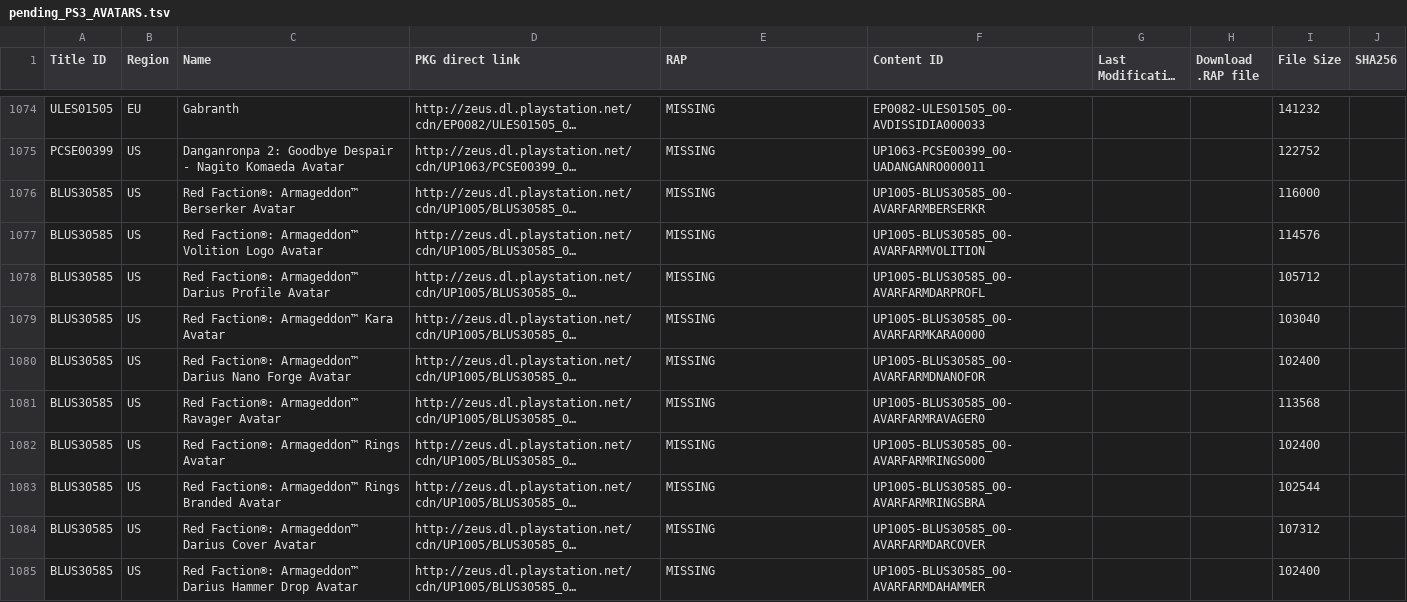
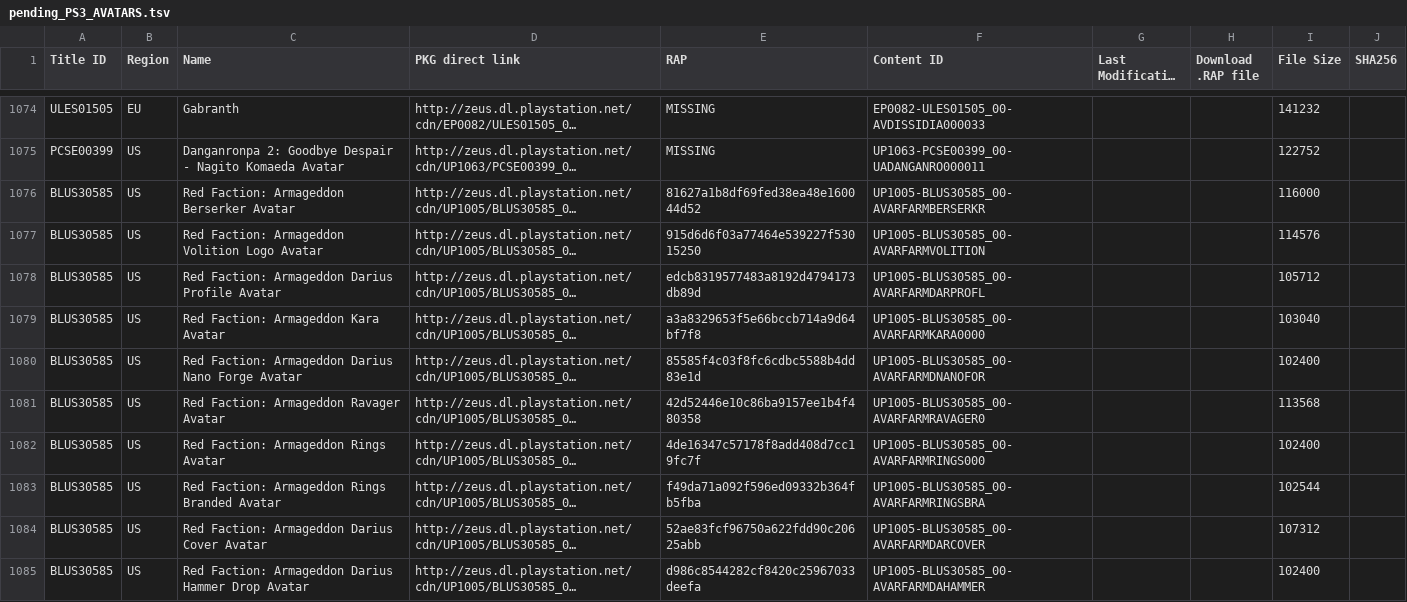
Before and after one commit to jy95/pkgi-ps3-nopaystation, a TSV file: input/pending_PS3_AVATARS.tsv, drawn as a sheet; only a part is shown, gaps mark what is left out; long unchanged cells end in …; the diff names each change by its address in the sheet, - before the commit and + after, or states it on an @@ line.

```diff
--- a/input/pending_PS3_AVATARS.tsv
+++ b/input/pending_PS3_AVATARS.tsv
-C1076 (Name): Red Faction®: Armageddon™ Berserker Avatar
+C1076 (Name): Red Faction: Armageddon Berserker Avatar
-E1076 (RAP): MISSING
+E1076 (RAP): 81627a1b8df69fed38ea48e160044d52
-C1077 (Name): Red Faction®: Armageddon™ Volition Logo Avatar
+C1077 (Name): Red Faction: Armageddon Volition Logo Avatar
-E1077 (RAP): MISSING
+E1077 (RAP): 915d6d6f03a77464e539227f53015250
-C1078 (Name): Red Faction®: Armageddon™ Darius Profile…
+C1078 (Name): Red Faction: Armageddon Darius Profile…
-E1078 (RAP): MISSING
+E1078 (RAP): edcb8319577483a8192d4794173db89d
-C1079 (Name): Red Faction®: Armageddon™ Kara Avatar
+C1079 (Name): Red Faction: Armageddon Kara Avatar
-E1079 (RAP): MISSING
+E1079 (RAP): a3a8329653f5e66bccb714a9d64bf7f8
-C1080 (Name): Red Faction®: Armageddon™ Darius Nano…
+C1080 (Name): Red Faction: Armageddon Darius Nano…
-E1080 (RAP): MISSING
+E1080 (RAP): 85585f4c03f8fc6cdbc5588b4dd83e1d
-C1081 (Name): Red Faction®: Armageddon™ Ravager Avatar
+C1081 (Name): Red Faction: Armageddon Ravager Avatar
-E1081 (RAP): MISSING
+E1081 (RAP): 42d52446e10c86ba9157ee1b4f480358
-C1082 (Name): Red Faction®: Armageddon™ Rings Avatar
+C1082 (Name): Red Faction: Armageddon Rings Avatar
-E1082 (RAP): MISSING
+E1082 (RAP): 4de16347c57178f8add408d7cc19fc7f
-C1083 (Name): Red Faction®: Armageddon™ Rings Branded Avatar
+C1083 (Name): Red Faction: Armageddon Rings Branded Avatar
-E1083 (RAP): MISSING
+E1083 (RAP): f49da71a092f596ed09332b364fb5fba
-C1084 (Name): Red Faction®: Armageddon™ Darius Cover Avatar
+C1084 (Name): Red Faction: Armageddon Darius Cover Avatar
-E1084 (RAP): MISSING
+E1084 (RAP): 52ae83fcf96750a622fdd90c20625abb
-C1085 (Name): Red Faction®: Armageddon™ Darius Hammer…
+C1085 (Name): Red Faction: Armageddon Darius Hammer…
-E1085 (RAP): MISSING
+E1085 (RAP): d986c8544282cf8420c25967033deefa
```
Also changed, not shown: input/pending_PS3_GAMES.tsv, output/pkgi_avatars_pending.csv, 4 other files.
